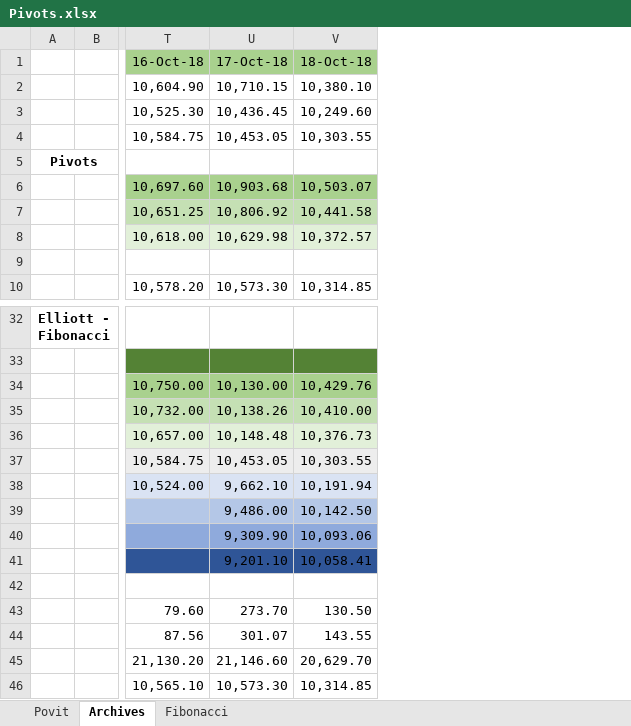
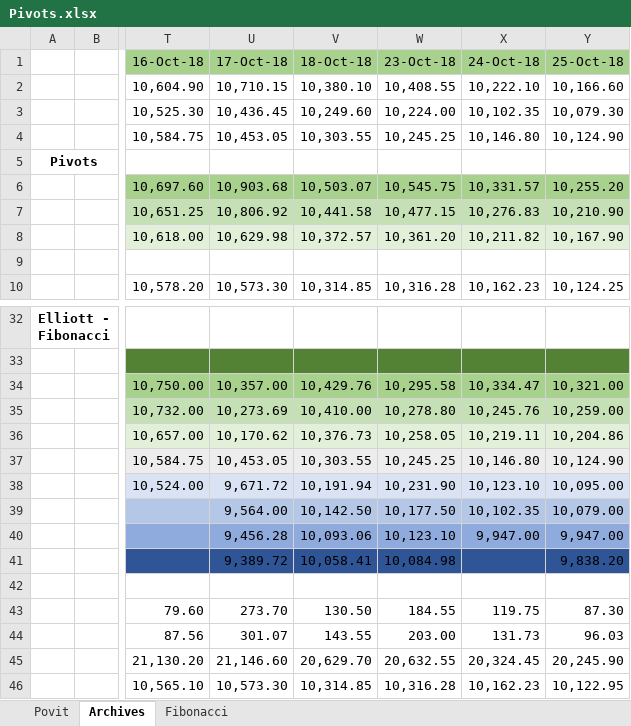
Before and after one commit to anbumaran/stocks, an Excel workbook: Pivots.xlsx, sheet Archives, drawn as a sheet; only a part is shown, gaps mark what is left out; values as stored, in another font and other column widths than the file's, no borders; the diff names each change by its address in the sheet, - before the commit and + after, or states it on an @@ line.

```diff
--- a/Pivots.xlsx (sheet Archives)
+++ b/Pivots.xlsx (sheet Archives)
+column W (23-Oct-18), rows 2-10: 10,408.55 | 10,224.00 | 10,245.25 |  | 10,545.75 | 10,477.15 | 10,361.20 |  | 10,316.28; rows 34-46: 10,295.58 | 10,278.80 | 10,258.05 | 10,245.25 | 10,231.90 | 10,177.50 | 10,123.10 | 10,084.98 |  | 184.55 | 203.00 | 20,632.55 | 10,316.28
+column X (24-Oct-18), rows 2-10: 10,222.10 | 10,102.35 | 10,146.80 |  | 10,331.57 | 10,276.83 | 10,211.82 |  | 10,162.23; rows 34-46: 10,334.47 | 10,245.76 | 10,219.11 | 10,146.80 | 10,123.10 | 10,102.35 | 9,947.00 |  |  | 119.75 | 131.73 | 20,324.45 | 10,162.23
+column Y (25-Oct-18), rows 2-10: 10,166.60 | 10,079.30 | 10,124.90 |  | 10,255.20 | 10,210.90 | 10,167.90 |  | 10,124.25; rows 34-46: 10,321.00 | 10,259.00 | 10,204.86 | 10,124.90 | 10,095.00 | 10,079.00 | 9,947.00 | 9,838.20 |  | 87.30 | 96.03 | 20,245.90 | 10,122.95
-U34 (17-Oct-18): 10,130.00
+U34 (17-Oct-18): 10,357.00
-U35 (17-Oct-18): 10,138.26
+U35 (17-Oct-18): 10,273.69
-U36 (17-Oct-18): 10,148.48
+U36 (17-Oct-18): 10,170.62
-U38 (17-Oct-18): 9,662.10
+U38 (17-Oct-18): 9,671.72
-U39 (17-Oct-18): 9,486.00
+U39 (17-Oct-18): 9,564.00
-U40 (17-Oct-18): 9,309.90
+U40 (17-Oct-18): 9,456.28
-U41 (17-Oct-18): 9,201.10
+U41 (17-Oct-18): 9,389.72
```
Also changed, not shown: sheet Povit, sheet Fibonacci.
